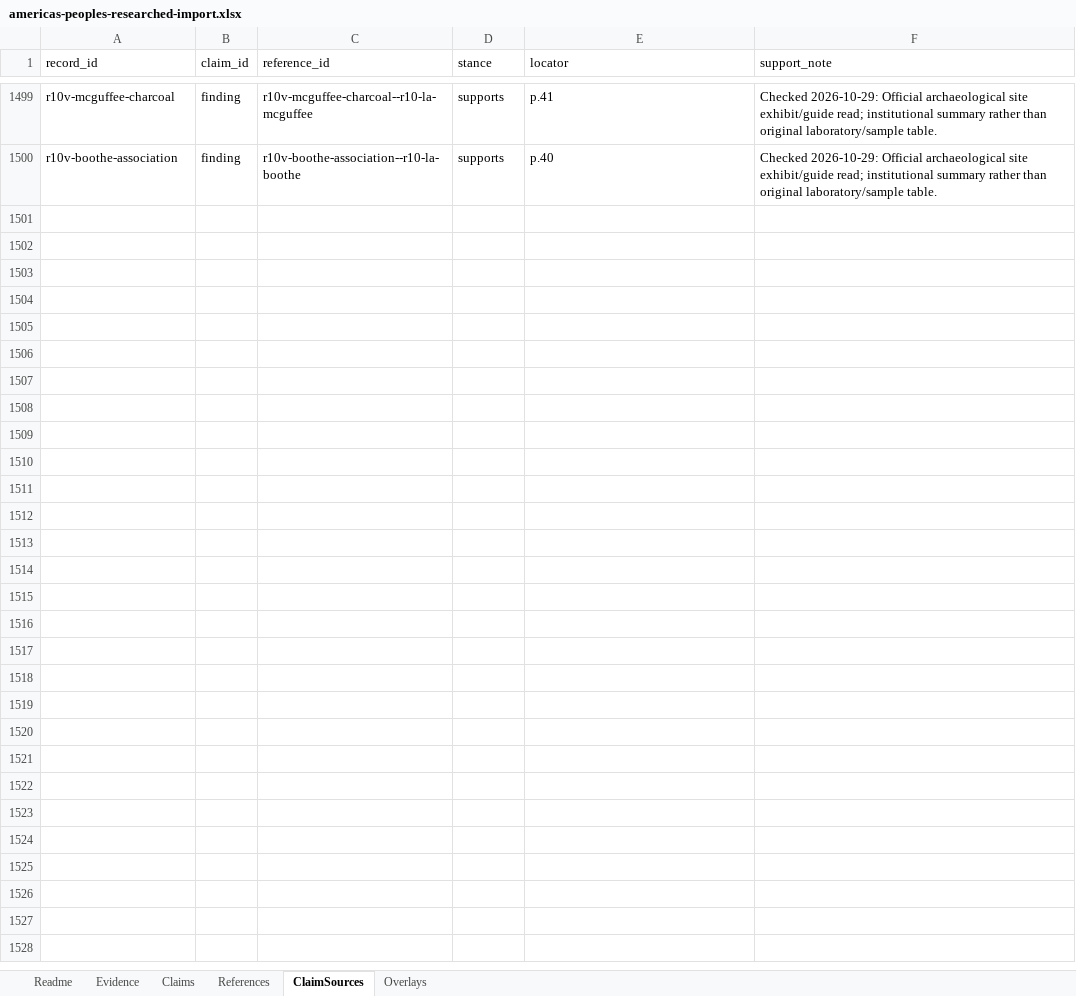
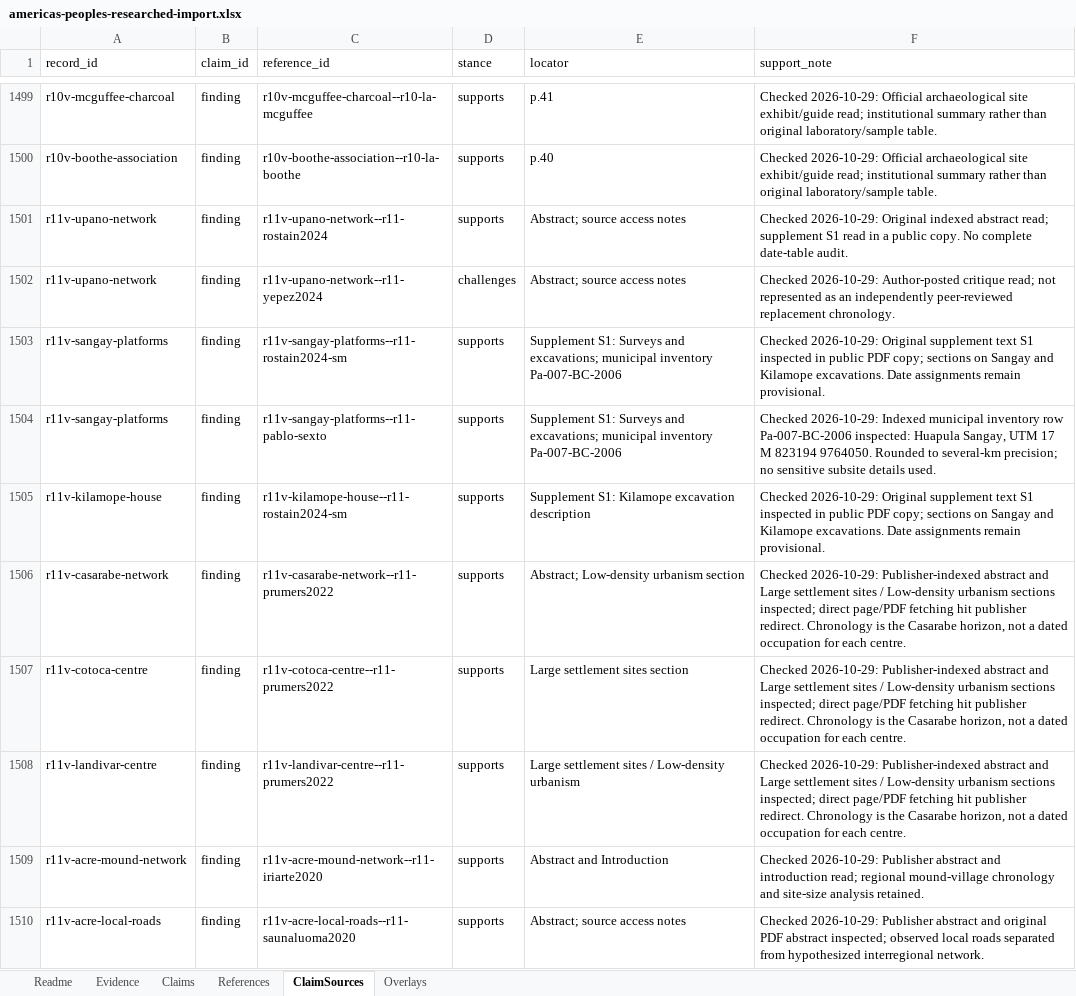
Before and after one commit to gavinfischer-keenan/americaspeoples, an Excel workbook: templates/americas-peoples-researched-import.xlsx, sheet ClaimSources, drawn as a sheet; only a part is shown, gaps mark what is left out; values as stored, in another font and other column widths than the file's, no borders; the diff covers the shown part only; the diff names each change by its address in the sheet, - before the commit and + after, or states it on an @@ line.

Commit message:
Publish round11 source synthesis and refresh coverage for v0.4.5

```diff
--- a/templates/americas-peoples-researched-import.xlsx (sheet ClaimSources)
+++ b/templates/americas-peoples-researched-import.xlsx (sheet ClaimSources)
+row 1501: r11v-upano-network | finding | r11v-upano-network--r11-rostain2024 | supports | Abstract; source access notes | Checked 2026-10-29: Original indexed abstract read; supplement S1 read in a public copy. No complete date-table audit.
+row 1502: r11v-upano-network | finding | r11v-upano-network--r11-yepez2024 | challenges | Abstract; source access notes | Checked 2026-10-29: Author-posted critique read; not represented as an independently peer-reviewed replacement chronology.
+row 1503: r11v-sangay-platforms | finding | r11v-sangay-platforms--r11-rostain2024-sm | supports | Supplement S1: Surveys and excavations; municipal inventory Pa-007-BC-2006 | Checked 2026-10-29: Original supplement text S1 inspected in public PDF copy; sections on Sangay and Kilamope excavations. Date assignments remain provisional.
+row 1504: r11v-sangay-platforms | finding | r11v-sangay-platforms--r11-pablo-sexto | supports | Supplement S1: Surveys and excavations; municipal inventory Pa-007-BC-2006 | Checked 2026-10-29: Indexed municipal inventory row Pa-007-BC-2006 inspected: Huapula Sangay, UTM 17 M 823194 9764050. Rounded to several-km precision; no sensitive subsite details used.
+row 1505: r11v-kilamope-house | finding | r11v-kilamope-house--r11-rostain2024-sm | supports | Supplement S1: Kilamope excavation description | Checked 2026-10-29: Original supplement text S1 inspected in public PDF copy; sections on Sangay and Kilamope excavations. Date assignments remain provisional.
+row 1506: r11v-casarabe-network | finding | r11v-casarabe-network--r11-prumers2022 | supports | Abstract; Low-density urbanism section | Checked 2026-10-29: Publisher-indexed abstract and Large settlement sites / Low-density urbanism sections inspected; direct page/PDF fetching hit publisher redirect. Chronology is the Casarabe horizon, not a dated occupation for each centre.
+row 1507: r11v-cotoca-centre | finding | r11v-cotoca-centre--r11-prumers2022 | supports | Large settlement sites section | Checked 2026-10-29: Publisher-indexed abstract and Large settlement sites / Low-density urbanism sections inspected; direct page/PDF fetching hit publisher redirect. Chronology is the Casarabe horizon, not a dated occupation for each centre.
+row 1508: r11v-landivar-centre | finding | r11v-landivar-centre--r11-prumers2022 | supports | Large settlement sites / Low-density urbanism | Checked 2026-10-29: Publisher-indexed abstract and Large settlement sites / Low-density urbanism sections inspected; direct page/PDF fetching hit publisher redirect. Chronology is the Casarabe horizon, not a dated occupation for each centre.
+row 1509: r11v-acre-mound-network | finding | r11v-acre-mound-network--r11-iriarte2020 | supports | Abstract and Introduction | Checked 2026-10-29: Publisher abstract and introduction read; regional mound-village chronology and site-size analysis retained.
+row 1510: r11v-acre-local-roads | finding | r11v-acre-local-roads--r11-saunaluoma2020 | supports | Abstract; source access notes | Checked 2026-10-29: Publisher abstract and original PDF abstract inspected; observed local roads separated from hypothesized interregional network.
```
Also changed, not shown: 98 added rows elsewhere in this sheet, sheet Evidence, sheet References, sheet Overlays, sheet Claims, sheet Readme, 20 other files.
